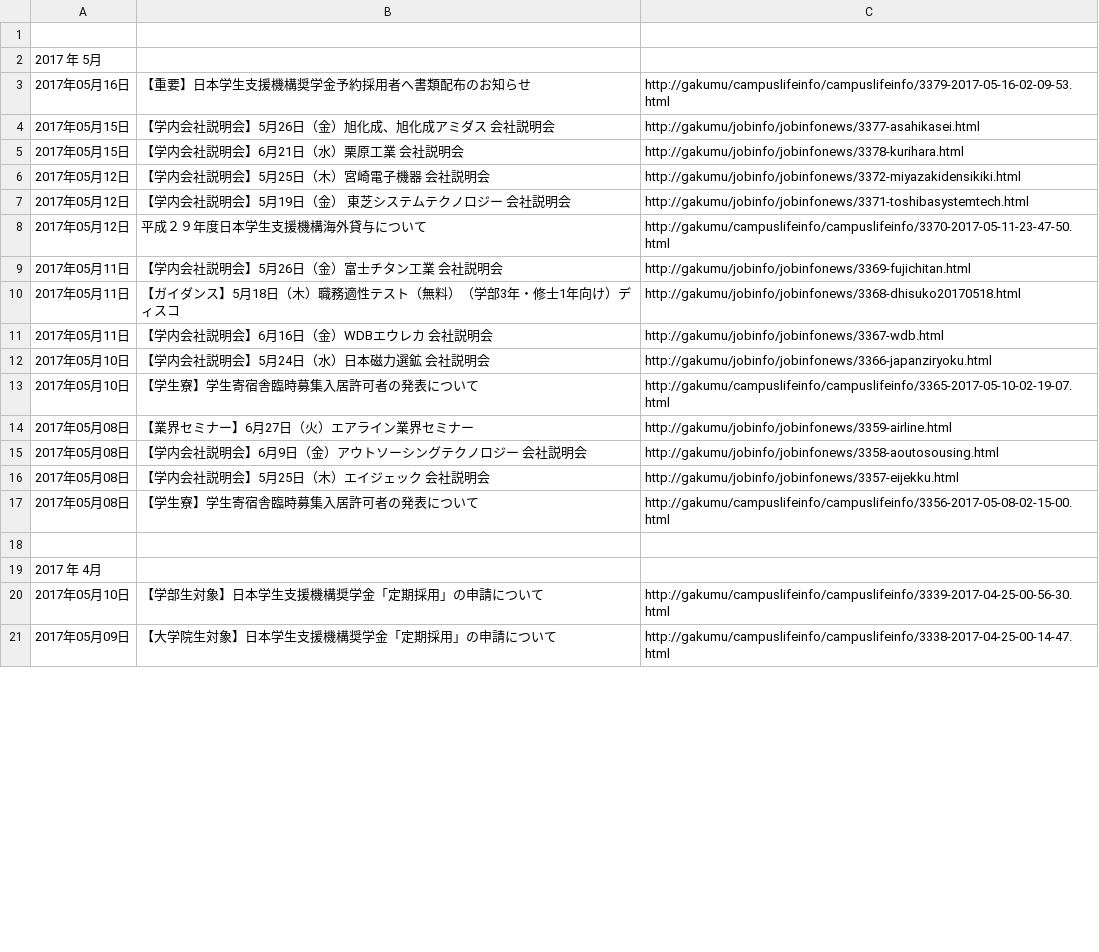
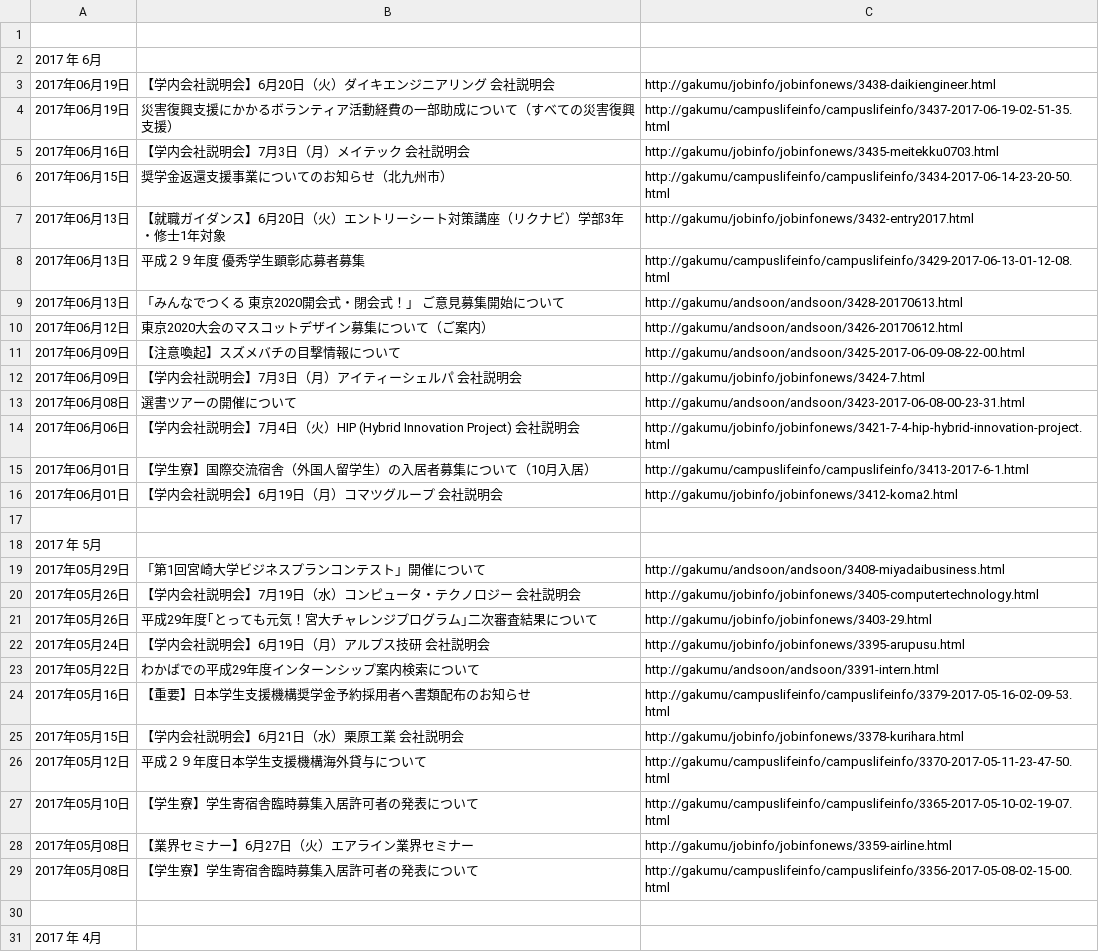
Before and after one commit to korosuke613/MiyadaiShienkaOshirase, a CSV file: miyadai.csv, drawn as a sheet; only a part is shown; the shorter side is filled out with more unchanged rows; the diff covers the shown part only.

```diff
--- a/miyadai.csv
+++ b/miyadai.csv
@@ -1,23 +1,49 @@
 
+2017 年 6月
+2017年06月19日,"
+						【学内会社説明会】6月20日（火）ダイキエンジニアリング　会社説明会				        ",http://gakumu/jobinfo/jobinfonews/3438-daikiengineer.html
+2017年06月19日,"
+						災害復興支援にかかるボランティア活動経費の一部助成について（すべての災害復興支援）				        ",http://gakumu/campuslifeinfo/campuslifeinfo/3437-2017-06-19-02-51-35.html
+2017年06月16日,"
+						【学内会社説明会】7月3日（月）メイテック　会社説明会				        ",http://gakumu/jobinfo/jobinfonews/3435-meitekku0703.html
+2017年06月15日,"
+						奨学金返還支援事業についてのお知らせ（北九州市）				        ",http://gakumu/campuslifeinfo/campuslifeinfo/3434-2017-06-14-23-20-50.html
+2017年06月13日,"
+						【就職ガイダンス】6月20日（火）エントリーシート対策講座（リクナビ）学部3年・修士1年対象				        ",http://gakumu/jobinfo/jobinfonews/3432-entry2017.html
+2017年06月13日,"
+						平成２９年度　優秀学生顕彰応募者募集				        ",http://gakumu/campuslifeinfo/campuslifeinfo/3429-2017-06-13-01-12-08.html
+2017年06月13日,"
+						「みんなでつくる　東京2020開会式・閉会式！」　ご意見募集開始について				        ",http://gakumu/andsoon/andsoon/3428-20170613.html
+2017年06月12日,"
+						 東京2020大会のマスコットデザイン募集について（ご案内）				        ",http://gakumu/andsoon/andsoon/3426-20170612.html
+2017年06月09日,"
+						【注意喚起】スズメバチの目撃情報について				        ",http://gakumu/andsoon/andsoon/3425-2017-06-09-08-22-00.html
+2017年06月09日,"
+						【学内会社説明会】7月3日（月）アイティーシェルパ　会社説明会				        ",http://gakumu/jobinfo/jobinfonews/3424-7.html
+2017年06月08日,"
+						選書ツアーの開催について				        ",http://gakumu/andsoon/andsoon/3423-2017-06-08-00-23-31.html
+2017年06月06日,"
+						【学内会社説明会】7月4日（火）HIP (Hybrid Innovation Project) 会社説明会				        ",http://gakumu/jobinfo/jobinfonews/3421-7-4-hip-hybrid-innovation-project.html
+2017年06月01日,"
+						【学生寮】国際交流宿舎（外国人留学生）の入居者募集について（10月入居）				        ",http://gakumu/campuslifeinfo/campuslifeinfo/3413-2017-6-1.html
+2017年06月01日,"
+						【学内会社説明会】6月19日（月）コマツグループ　会社説明会				        ",http://gakumu/jobinfo/jobinfonews/3412-koma2.html
+
 2017 年 5月
+2017年05月29日,"
+						「第1回宮崎大学ビジネスプランコンテスト」開催について				        ",http://gakumu/andsoon/andsoon/3408-miyadaibusiness.html
+2017年05月26日,"
+						【学内会社説明会】7月19日（水）コンピュータ・テクノロジー　会社説明会				        ",http://gakumu/jobinfo/jobinfonews/3405-computertechnology.html
+2017年05月26日,"
+						平成29年度｢とっても元気！宮大チャレンジプログラム｣二次審査結果について				        ",http://gakumu/jobinfo/jobinfonews/3403-29.html
+2017年05月24日,"
+						【学内会社説明会】6月19日（月）アルプス技研　会社説明会				        ",http://gakumu/jobinfo/jobinfonews/3395-arupusu.html
+2017年05月22日,"
+						わかばでの平成29年度インターンシップ案内検索について				        ",http://gakumu/andsoon/andsoon/3391-intern.html
 2017年05月16日,"
 						【重要】日本学生支援機構奨学金予約採用者へ書類配布のお知らせ 				        ",http://gakumu/campuslifeinfo/campuslifeinfo/3379-2017-05-16-02-09-53.html
-2017年05月15日,"
-						【学内会社説明会】5月26日（金）旭化成、旭化成アミダス　会社説明会				        ",http://gakumu/jobinfo/jobinfonews/3377-asahikasei.html
 2017年05月15日,"
 						【学内会社説明会】6月21日（水）栗原工業　会社説明会				        ",http://gakumu/jobinfo/jobinfonews/3378-kurihara.html
-2017年05月12日,"
-						【学内会社説明会】5月25日（木）宮崎電子機器　会社説明会				        ",http://gakumu/jobinfo/jobinfonews/3372-miyazakidensikiki.html
-2017年05月12日,"
-						【学内会社説明会】5月19日（金） 東芝システムテクノロジー 会社説明会				        ",http://gakumu/jobinfo/jobinfonews/3371-toshibasystemtech.html
 2017年05月12日,"
 						平成２９年度日本学生支援機構海外貸与について				        ",http://gakumu/campuslifeinfo/campuslifeinfo/3370-2017-05-11-23-47-50.html
-2017年05月11日,"
-						【学内会社説明会】5月26日（金）富士チタン工業　会社説明会				        ",http://gakumu/jobinfo/jobinfonews/3369-fujichitan.html
-2017年05月11日,"
-						【ガイダンス】5月18日（木）職務適性テスト（無料）（学部3年・修士1年向け）ディスコ				        ",http://gakumu/jobinfo/jobinfonews/3368-dhisuko20170518.html
-2017年05月11日,"
-						【学内会社説明会】6月16日（金）WDBエウレカ　会社説明会				        ",http://gakumu/jobinfo/jobinfonews/3367-wdb.html
-2017年05月10日,"
-						【学内会社説明会】5月24日（水）日本磁力選鉱 会社説明会				        ",http://gakumu/jobinfo/jobinfonews/3366-japanziryoku.html
 2017年05月10日,"
@@ -26,6 +52,2 @@
 						【業界セミナー】6月27日（火）エアライン業界セミナー				        ",http://gakumu/jobinfo/jobinfonews/3359-airline.html
-2017年05月08日,"
-						【学内会社説明会】6月9日（金）アウトソーシングテクノロジー　会社説明会				        ",http://gakumu/jobinfo/jobinfonews/3358-aoutosousing.html
-2017年05月08日,"
-						【学内会社説明会】5月25日（木）エイジェック　会社説明会				        ",http://gakumu/jobinfo/jobinfonews/3357-eijekku.html
 2017年05月08日,"
```
Also changed, not shown: 7 removed rows elsewhere in this file, 1 other file.
